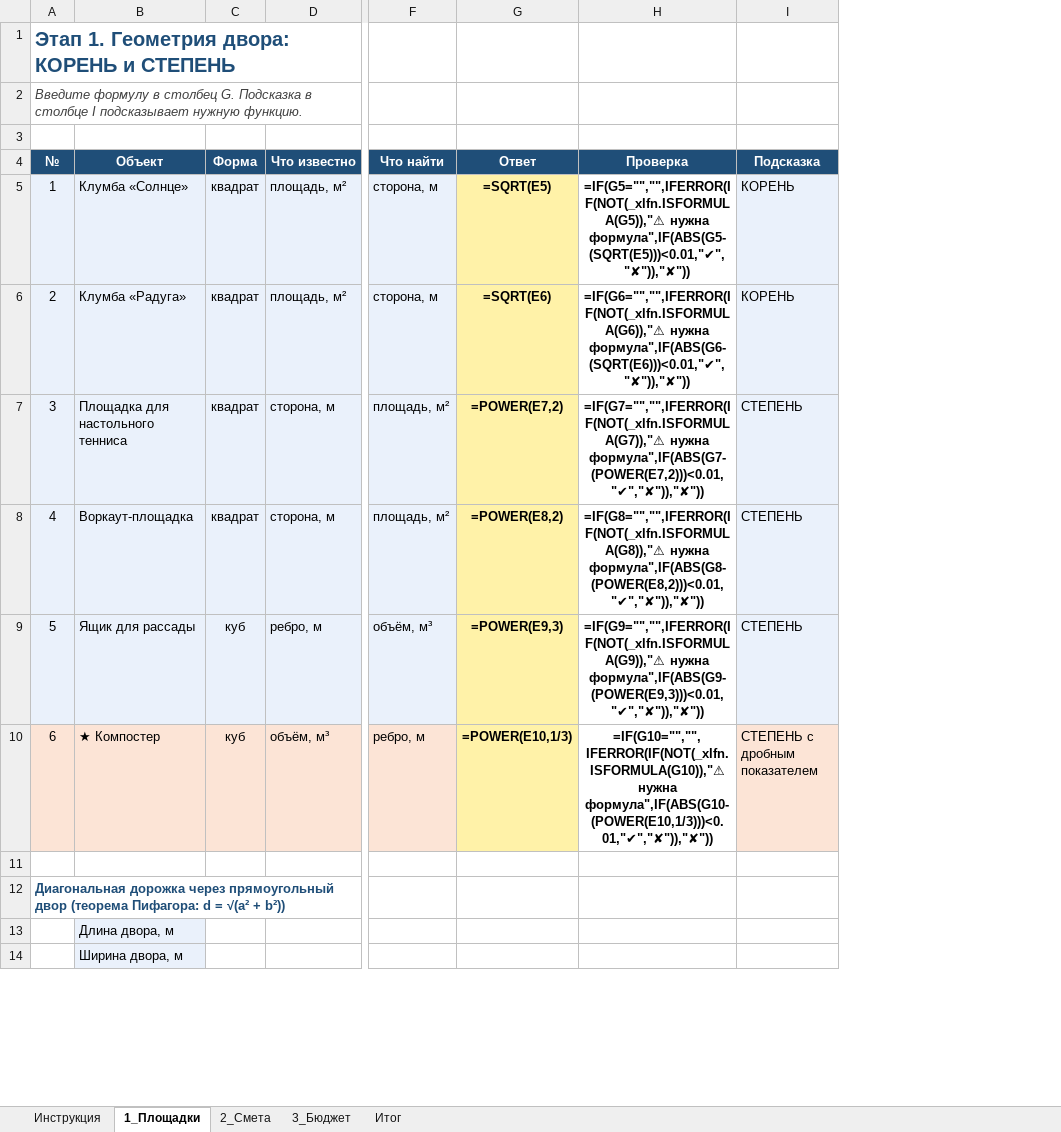
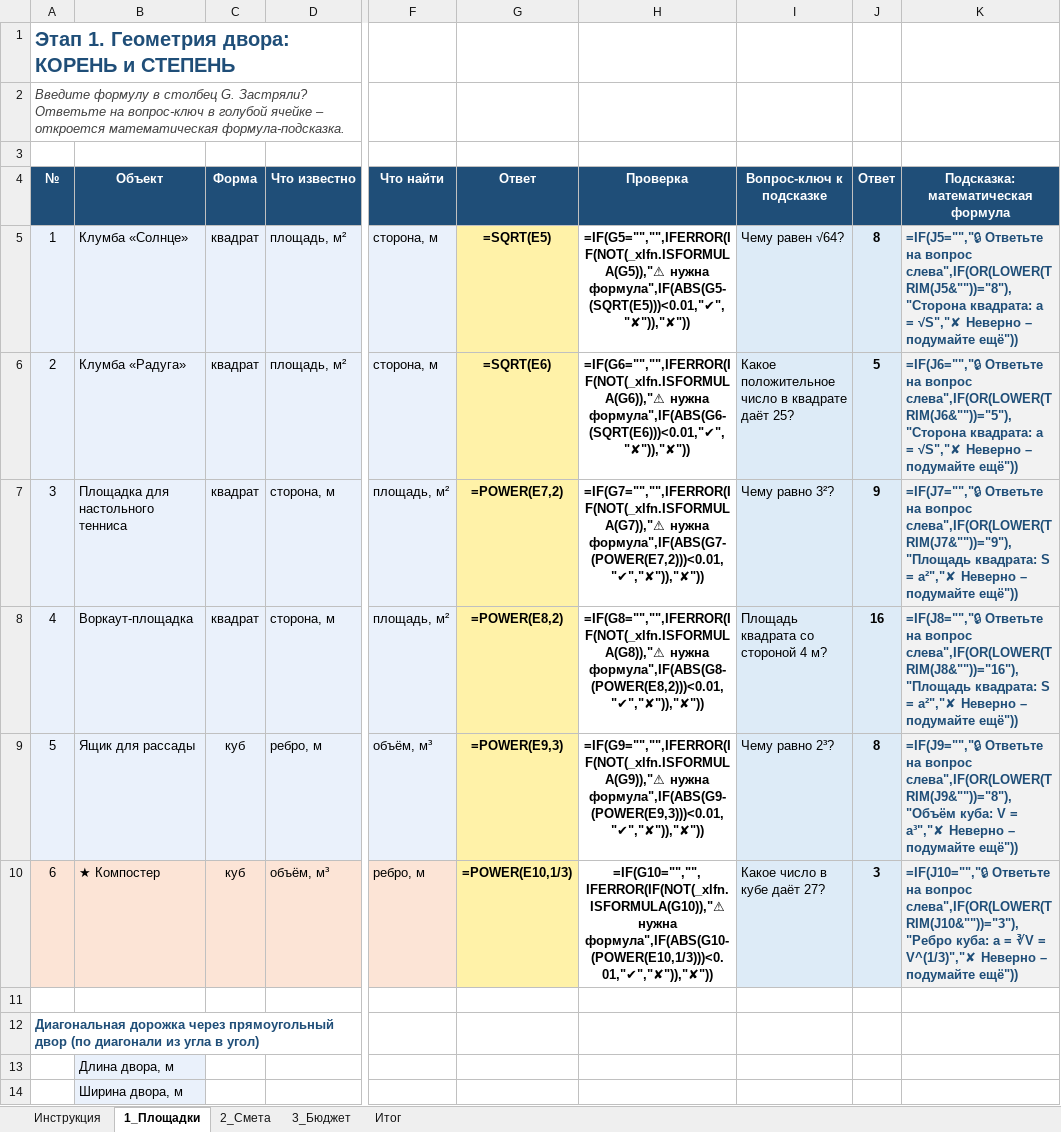
Before and after one commit to Raziyanis/fizmat, an Excel workbook: 8.2.2.1-math-functions/practical_work_teacher_key.xlsx, sheet 1_Площадки, drawn as a sheet; only a part is shown, gaps mark what is left out; values as stored, in another font and other column widths than the file's, no borders; formulas without a stored value are shown as written; conditional formats not drawn; removed rows and columns are numbered as before the commit, all else as after; the diff names each change by its address in the sheet, - before the commit and + after, or states it on an @@ line.

```diff
--- a/8.2.2.1-math-functions/practical_work_teacher_key.xlsx (sheet 1_Площадки)
+++ b/8.2.2.1-math-functions/practical_work_teacher_key.xlsx (sheet 1_Площадки)
-column I (Подсказка), rows 5-10: КОРЕНЬ | КОРЕНЬ | СТЕПЕНЬ | СТЕПЕНЬ | СТЕПЕНЬ | СТЕПЕНЬ с дробным показателем
+column I (Вопрос-ключ к подсказке), rows 5-10: Чему равен √64? | Какое положительное число в квадрате даёт 25? | Чему равно 3²? | Площадь квадрата со стороной 4 м? | Чему равно 2³? | Какое число в кубе даёт 27?
+column J (Ответ), rows 5-10: 8 | 5 | 9 | 16 | 8 | 3
+column K, rows 4-10: Подсказка: математическая формула | =IF(J5="","🔒 Ответьте на вопрос слева",IF(OR(LOWER(TRIM(J5&""))="8"),"Сторона квадрата: a = √S","✘ Неверно – подумайте ещё")) | =IF(J6="","🔒 Ответьте на вопрос слева",IF(OR(LOWER(TRIM(J6&""))="5"),"Сторона квадрата: a = √S","✘ Неверно – подумайте ещё")) | =IF(J7="","🔒 Ответьте на вопрос слева",IF(OR(LOWER(TRIM(J7&""))="9"),"Площадь квадрата: S = a²","✘ Неверно – подумайте ещё")) | =IF(J8="","🔒 Ответьте на вопрос слева",IF(OR(LOWER(TRIM(J8&""))="16"),"Площадь квадрата: S = a²","✘ Неверно – подумайте ещё")) | =IF(J9="","🔒 Ответьте на вопрос слева",IF(OR(LOWER(TRIM(J9&""))="8"),"Объём куба: V = a³","✘ Неверно – подумайте ещё")) | =IF(J10="","🔒 Ответьте на вопрос слева",IF(OR(LOWER(TRIM(J10&""))="3"),"Ребро куба: a = ∛V = V^(1/3)","✘ Неверно – подумайте ещё"))
-A2 (№): …столбец G. Подсказка в столбце I подсказывает нужную функцию.
+A2 (№): …столбец G. Застряли? Ответьте на вопрос-ключ в голубой ячейке – откроется математическая формула-подсказка.
-A12 (№): …прямоугольный двор (теорема Пифагора: d = √(a² + b²))
+A12 (№): …прямоугольный двор (по диагонали из угла в угол)
```
Also changed, not shown: sheet 3_Бюджет, sheet 2_Смета, sheet Итог, sheet Инструкция, 8.2.2.1-math-functions/practical_work_student.xlsx, 2 other files.
